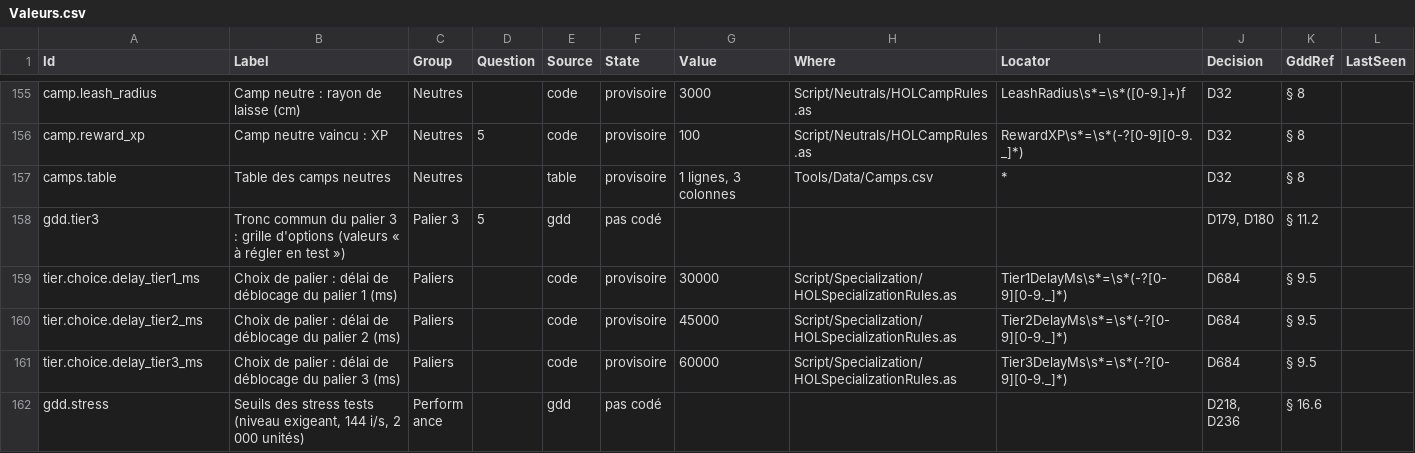
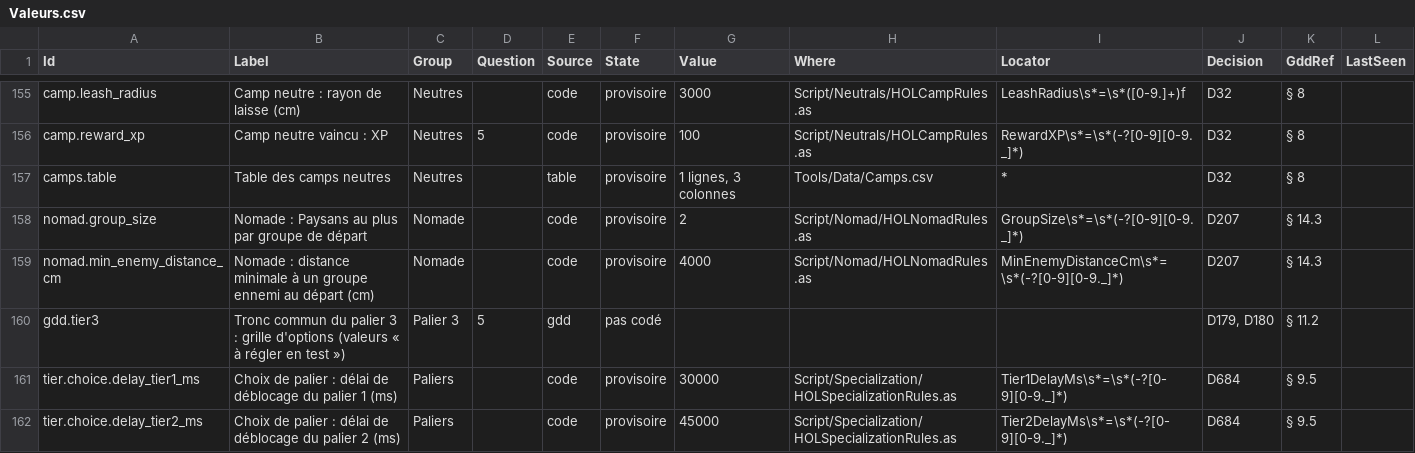
Before and after one commit to esdragor/MyCrusader, a CSV file: Valeurs.csv, drawn as a sheet; only a part is shown, gaps mark what is left out; the shorter side is filled out with more unchanged rows; the diff names each change by its address in the sheet, - before the commit and + after, or states it on an @@ line.

```diff
--- a/Valeurs.csv
+++ b/Valeurs.csv
+row 158: nomad.group_size | Nomade : Paysans au plus par groupe de départ | Nomade |  | code | provisoire | 2 | Script/Nomad/HOLNomadRules.as | GroupSize\s*=\s*(-?[0-9][0-9._]*) | D207 | § 14.3
+row 159: nomad.min_enemy_distance_cm | Nomade : distance minimale à un groupe ennemi au départ (cm) | Nomade |  | code | provisoire | 4000 | Script/Nomad/HOLNomadRules.as | MinEnemyDistanceCm\s*=\s*(-?[0-9][0-9._]*) | D207 | § 14.3
```
Also changed, not shown: Tools/Data/ValueSheet.csv, 3 other files.
